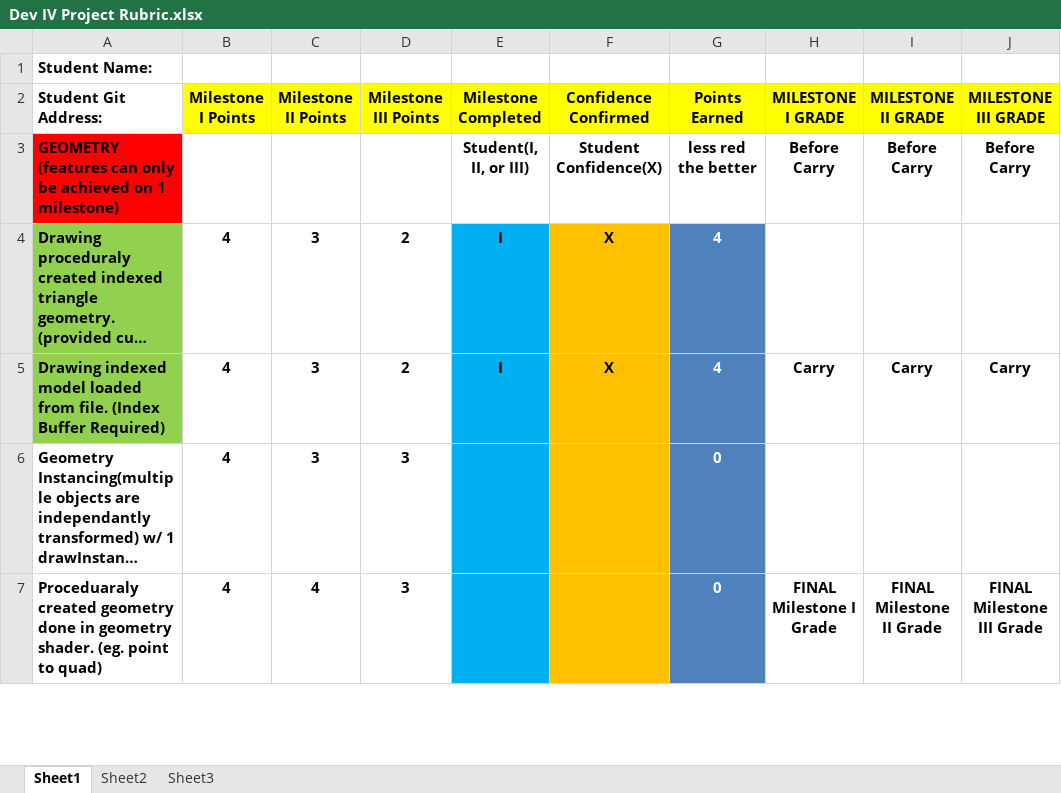
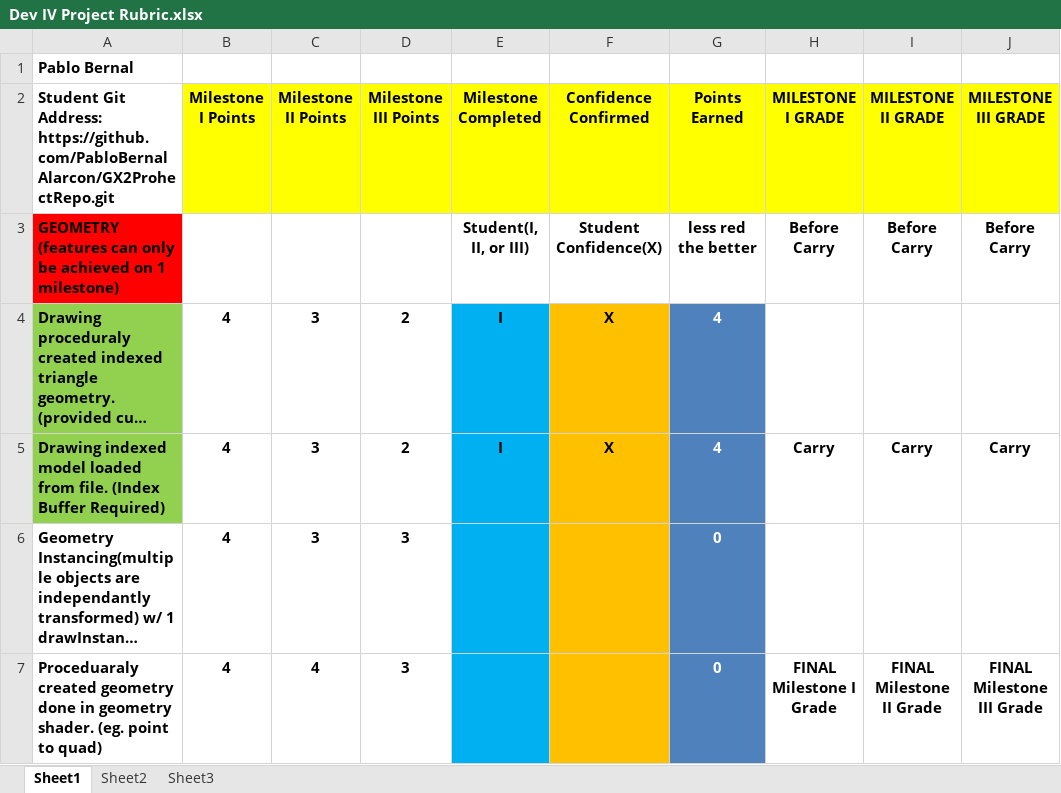
Before and after one commit to PabloBernalAlarcon/GX2ProhectRepo, an Excel workbook: BernalPabloGraphics2Project/Dev IV Project Rubric.xlsx, sheet Sheet1, drawn as a sheet; only a part is shown; long unchanged cells end in …; values as stored, in another font and other column widths than the file's, no borders; conditional formats not drawn; the diff names each change by its address in the sheet, - before the commit and + after, or states it on an @@ line.

Commit message:
excel updated

```diff
--- a/BernalPabloGraphics2Project/Dev IV Project Rubric.xlsx (sheet Sheet1)
+++ b/BernalPabloGraphics2Project/Dev IV Project Rubric.xlsx (sheet Sheet1)
-A1: Student Name:
+A1: Pablo Bernal
-A2: …Git Address:
+A2: …Git Address: https://github.com/PabloBernalAlarcon/GX2ProhectRepo.git
```
